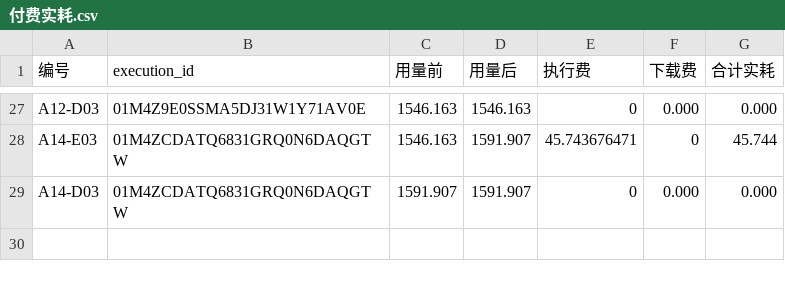
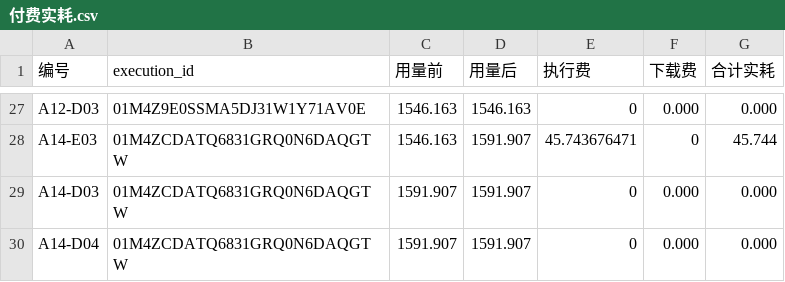
Before and after one commit to wypppp/crypto, a CSV file: RT/1_实验/pump全程_钱流向谁完整账_DQ-43/runs/付费实耗.csv, drawn as a sheet; only a part is shown, gaps mark what is left out; the diff names each change by its address in the sheet, - before the commit and + after, or states it on an @@ line.

```diff
--- a/RT/1_实验/pump全程_钱流向谁完整账_DQ-43/runs/付费实耗.csv
+++ b/RT/1_实验/pump全程_钱流向谁完整账_DQ-43/runs/付费实耗.csv
+row 30: A14-D04 | 01M4ZCDATQ6831GRQ0N6DAQGTW | 1591.907 | 1591.907 | 0 | 0.000 | 0.000
```
Also changed, not shown: 12 other files.
